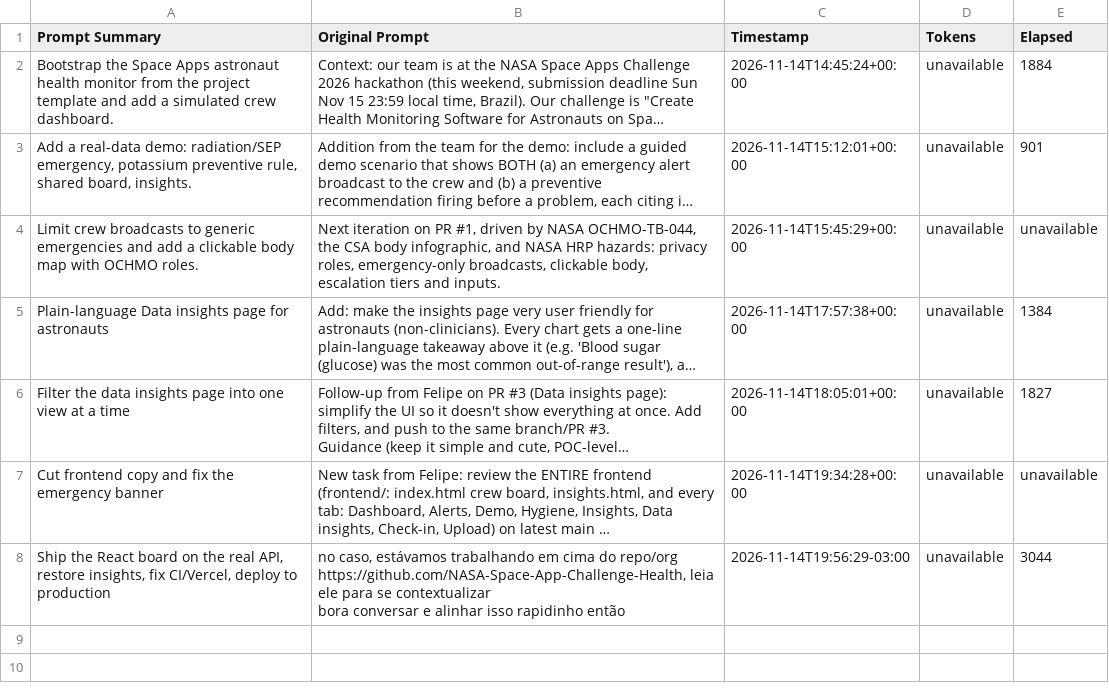
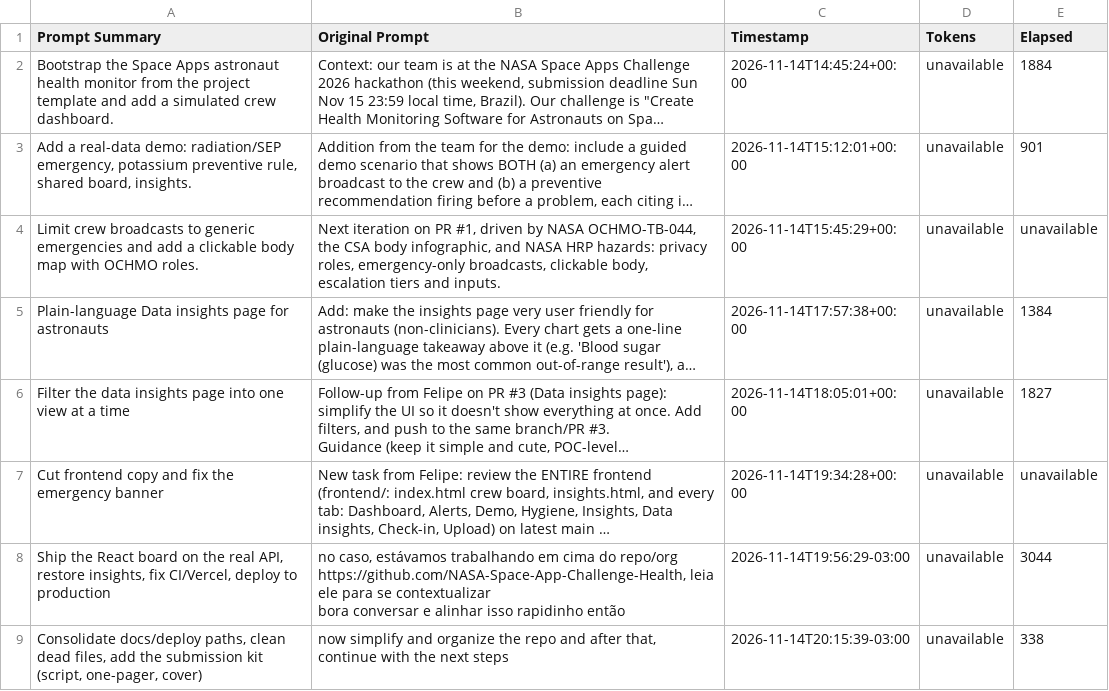
Before and after one commit to NASA-Space-App-Challenge-Health/app, a CSV file: docs/journal.csv, drawn as a sheet; long unchanged cells end in …; the diff names each change by its address in the sheet, - before the commit and + after, or states it on an @@ line.

Commit message:
docs(submission): add the Space Apps submission kit
Adds what the team needs to publish before the deadline, next to the code:

- docs/submission/README.md — checklist, links, short talking points.
- docs/submission/video-script.md — 2-minute shot list with English narration
  and a Portuguese version, plus pre-flight and post-recording checks.
- docs/submission/one-pager.pdf — A4 one-pager (challenge, metrics, real vs
  simulated table, stack, screenshots, links) rendered from one-pager.html.
- docs/submission/cover.png — 1200x630 project cover rendered from cover.html.
- docs/README.md — index entry for the kit.
- docs/journal.csv — completed-response row.

Verified: 1-page PDF, 0 broken Markdown links.

```diff
--- a/docs/journal.csv
+++ b/docs/journal.csv
+row 9: Consolidate docs/deploy paths, clean dead files, add the submission kit (script, one-pager, cover) | now simplify and organize the repo and after that, continue with the next steps | 2026-11-14T20:15:39-03:00 | unavailable | 338
```
Also changed, not shown: 7 other files.
